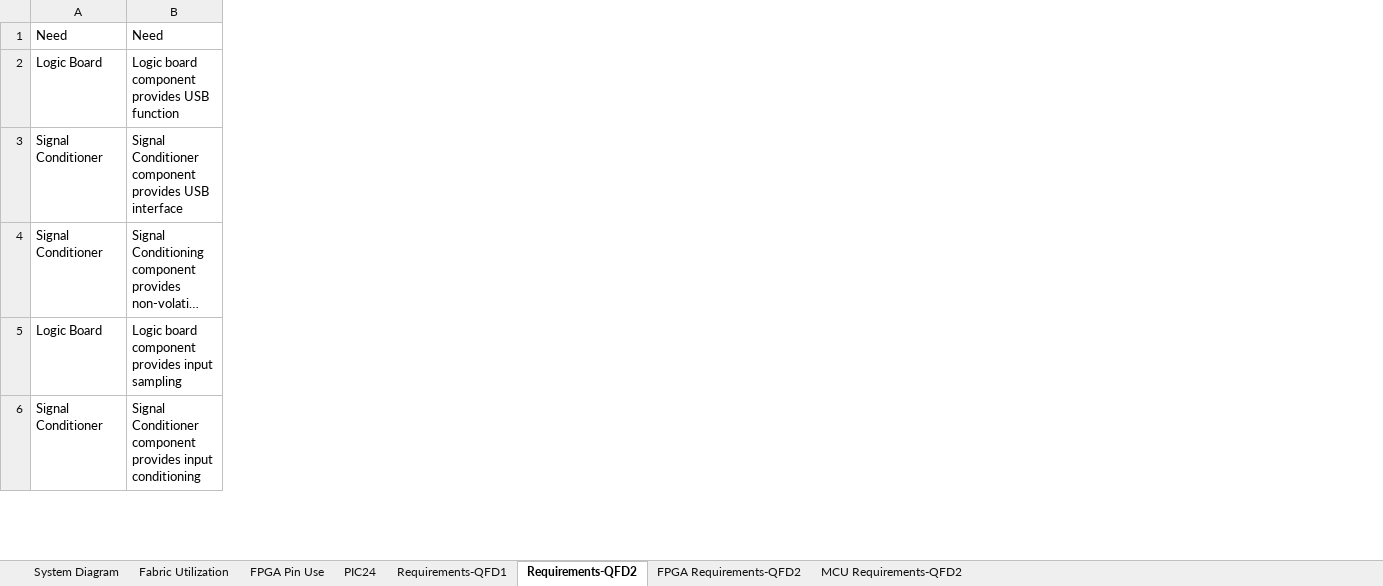
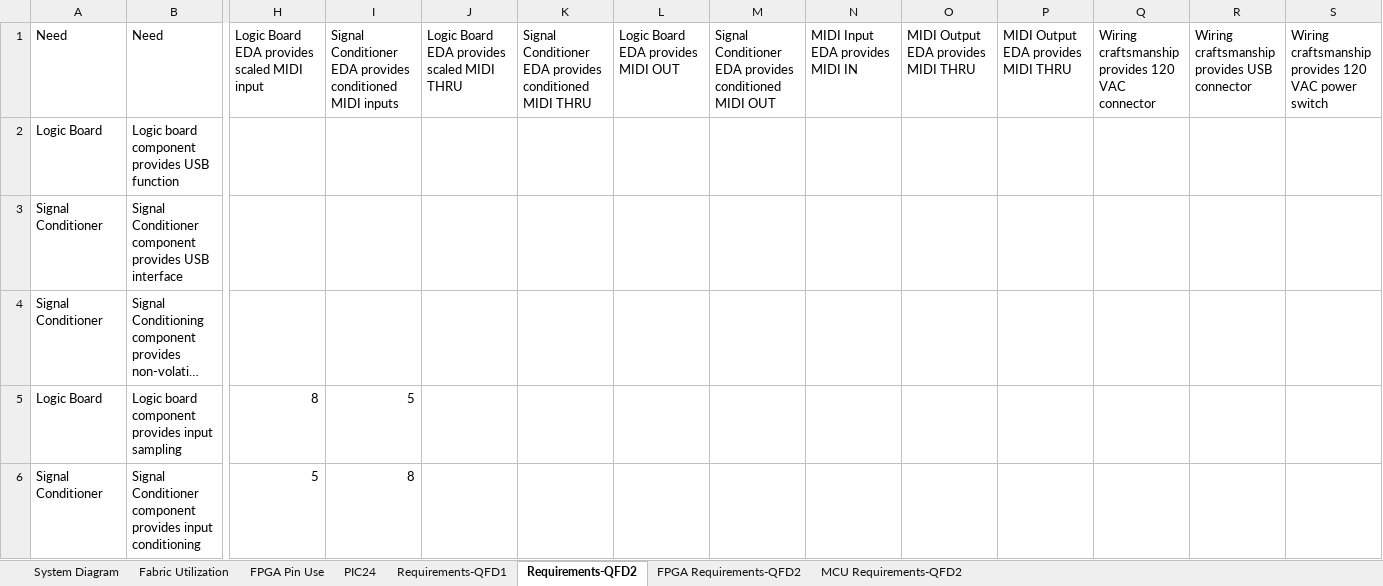
Before and after one commit to kjanderson/MIDI-Router, an Excel workbook: 01-requirements/Requirements Analysis.xlsx, sheet Requirements-QFD2, drawn as a sheet; only a part is shown, gaps mark what is left out; long unchanged cells end in …; values as stored, in another font and other column widths than the file's, no borders; the diff covers the shown part only; the diff names each change by its address in the sheet, - before the commit and + after, or states it on an @@ line.

Commit message:
Update requirements

```diff
--- a/01-requirements/Requirements Analysis.xlsx (sheet Requirements-QFD2)
+++ b/01-requirements/Requirements Analysis.xlsx (sheet Requirements-QFD2)
+column H, rows 1-6: Logic Board EDA provides scaled MIDI input |  |  |  | 8 | 5
+column I, rows 1-6: Signal Conditioner EDA provides conditioned MIDI inputs |  |  |  | 5 | 8
+column J, row 1: Logic Board EDA provides scaled MIDI THRU
+column K, row 1: Signal Conditioner EDA provides conditioned MIDI THRU
+column L, row 1: Logic Board EDA provides MIDI OUT
+column M, row 1: Signal Conditioner EDA provides conditioned MIDI OUT
+column N (MIDI Input EDA provides MIDI IN), empty
+column O, row 1: MIDI Output EDA provides MIDI THRU
+column P, row 1: MIDI Output EDA provides MIDI THRU
+column Q, row 1: Wiring craftsmanship provides 120 VAC connector
+column R, row 1: Wiring craftsmanship provides USB connector
+column S, row 1: Wiring craftsmanship provides 120 VAC power switch
```
Also changed, not shown: 3 added rows, 8 added columns and 3 edited cells elsewhere in this sheet.
